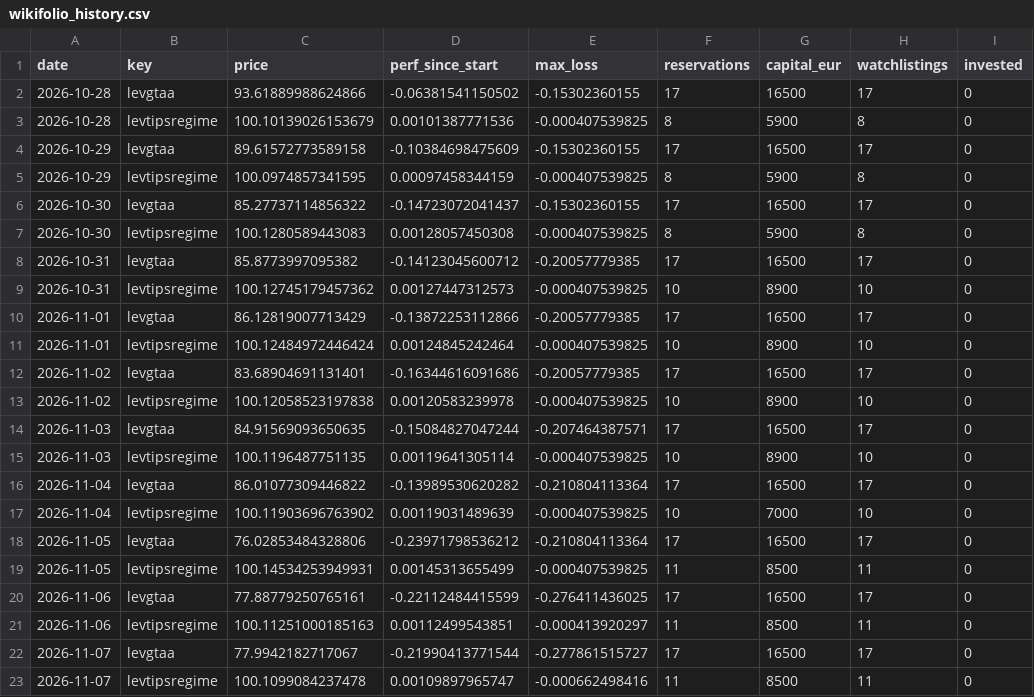
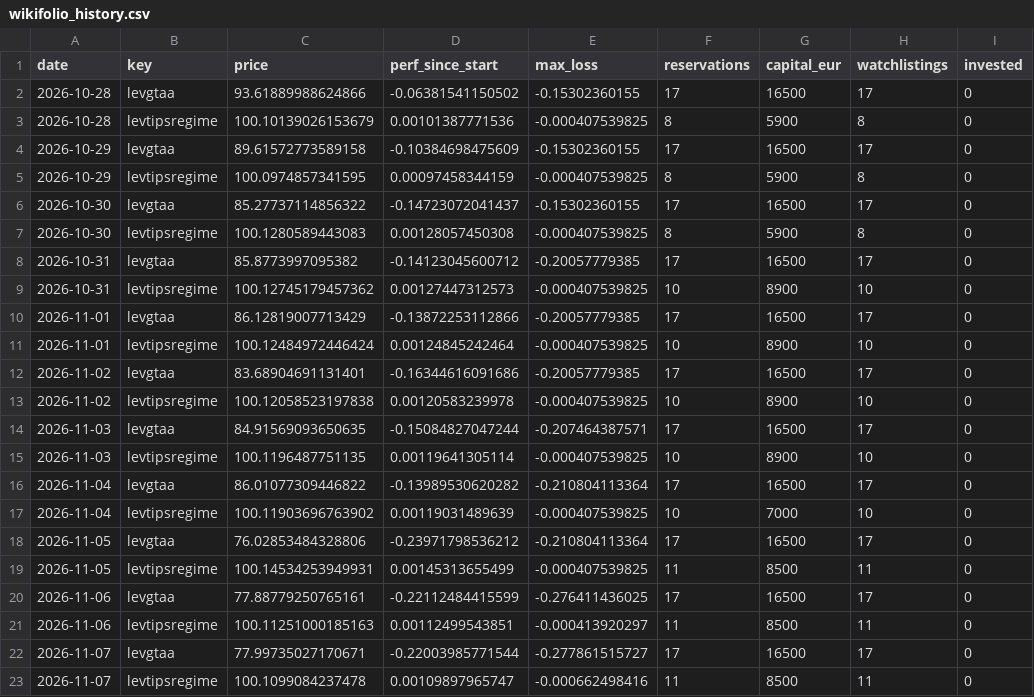
Before and after one commit to Sin3qz/Strategies-dashboard, a CSV file: data/wikifolio_history.csv, drawn as a sheet; only a part is shown; the diff names each change by its address in the sheet, - before the commit and + after, or states it on an @@ line.

```diff
--- a/data/wikifolio_history.csv
+++ b/data/wikifolio_history.csv
-C22 (price): 77.9942182717067
+C22 (price): 77.99735027170671
-D22 (perf_since_start): -0.21990413771544
+D22 (perf_since_start): -0.22003985771544
```
Also changed, not shown: data/daily_levtips.csv, data/equity.csv, 7 other files.
